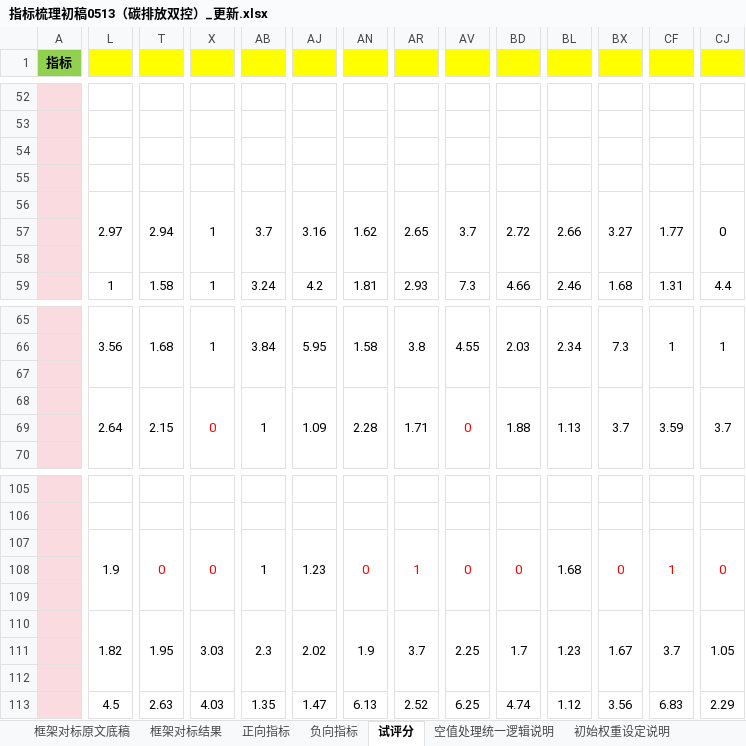
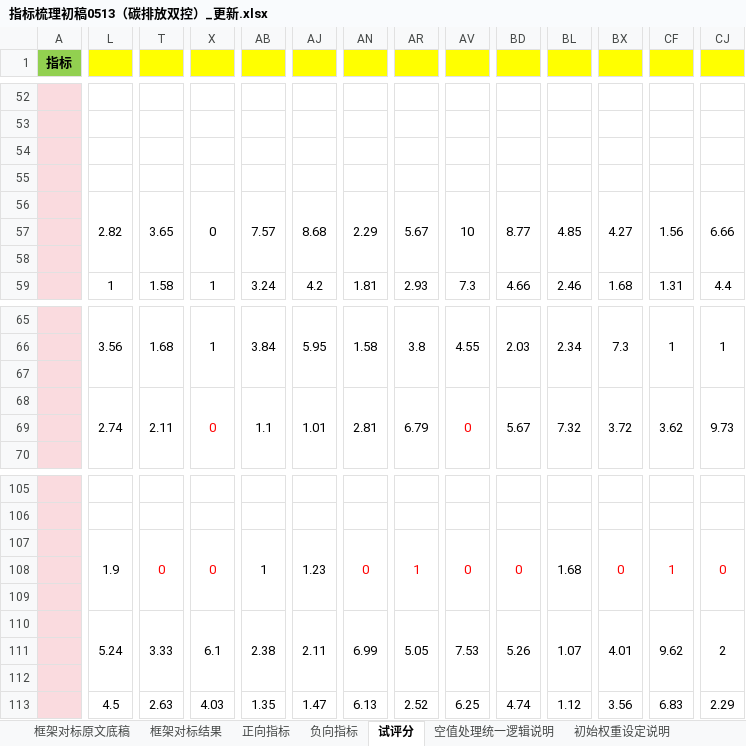
Before and after one commit to dylan47zz/xd-projects2, an Excel workbook: 指标梳理初稿0513（碳排放双控）_更新.xlsx, sheet 试评分, drawn as a sheet; only a part is shown, gaps mark what is left out; values as stored, in another font and other column widths than the file's, no borders; the diff covers the shown part only; the diff names each change by its address in the sheet, - before the commit and + after, or states it on an @@ line.

```diff
--- a/指标梳理初稿0513（碳排放双控）_更新.xlsx (sheet 试评分)
+++ b/指标梳理初稿0513（碳排放双控）_更新.xlsx (sheet 试评分)
-L56: 2.97
+L56: 2.82
-T56: 2.94
+T56: 3.65
-X56: 1
+X56: 0
-AB56: 3.7
+AB56: 7.57
-AJ56: 3.16
+AJ56: 8.68
-AN56: 1.62
+AN56: 2.29
-AR56: 2.65
+AR56: 5.67
-AV56: 3.7
+AV56: 10
-BD56: 2.72
+BD56: 8.77
-BL56: 2.66
+BL56: 4.85
-BX56: 3.27
+BX56: 4.27
-CF56: 1.77
+CF56: 1.56
-CJ56: 0
+CJ56: 6.66
-L68: 2.64
+L68: 2.74
-T68: 2.15
+T68: 2.11
-AB68: 1
+AB68: 1.1
-AJ68: 1.09
+AJ68: 1.01
-AN68: 2.28
+AN68: 2.81
-AR68: 1.71
+AR68: 6.79
-BD68: 1.88
+BD68: 5.67
-BL68: 1.13
+BL68: 7.32
-BX68: 3.7
+BX68: 3.72
-CF68: 3.59
+CF68: 3.62
-CJ68: 3.7
+CJ68: 9.73
-L110: 1.82
+L110: 5.24
-T110: 1.95
+T110: 3.33
-X110: 3.03
+X110: 6.1
-AB110: 2.3
+AB110: 2.38
-AJ110: 2.02
+AJ110: 2.11
-AN110: 1.9
+AN110: 6.99
-AR110: 3.7
+AR110: 5.05
-AV110: 2.25
+AV110: 7.53
-BD110: 1.7
+BD110: 5.26
-BL110: 1.23
+BL110: 1.07
-BX110: 1.67
+BX110: 4.01
-CF110: 3.7
+CF110: 9.62
-CJ110: 1.05
+CJ110: 2
```
Also changed, not shown: 95 edited cells elsewhere in this sheet, sheet 空值处理统一逻辑说明, sheet 正向指标, sheet 初始权重设定说明.
